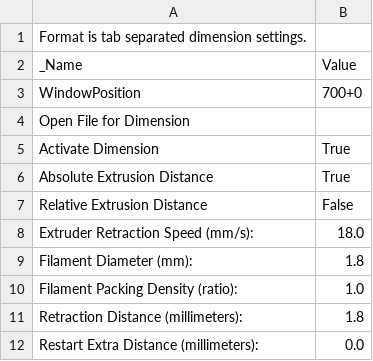
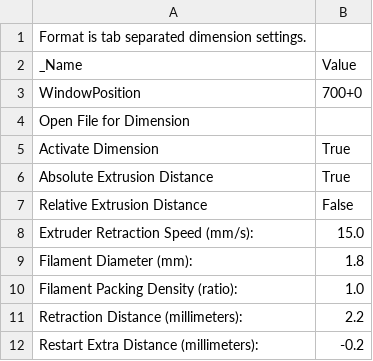
Before and after one commit to Renosis/MakerGear-Prusa-Skeinforge-Settings, a CSV file: dot.skeinforge/profiles/extrusion/MakerGear-Prusa/dimension.csv, drawn as a sheet.

```diff
--- a/dot.skeinforge/profiles/extrusion/MakerGear-Prusa/dimension.csv
+++ b/dot.skeinforge/profiles/extrusion/MakerGear-Prusa/dimension.csv
@@ -7,6 +7,6 @@ Absolute Extrusion Distance	True
 Relative Extrusion Distance	False
-Extruder Retraction Speed (mm/s):	18.0
+Extruder Retraction Speed (mm/s):	15.0
 Filament Diameter (mm):	1.8
 Filament Packing Density (ratio):	1.0
-Retraction Distance (millimeters):	1.8
-Restart Extra Distance (millimeters):	0.0
+Retraction Distance (millimeters):	2.2
+Restart Extra Distance (millimeters):	-0.2
```
Also changed, not shown: dot.skeinforge/profiles/extrusion/ABS/skeinforge_craft.csv, dot.skeinforge/profiles/extrusion/MakerGear-Prusa/carve.csv, 11 other files.
